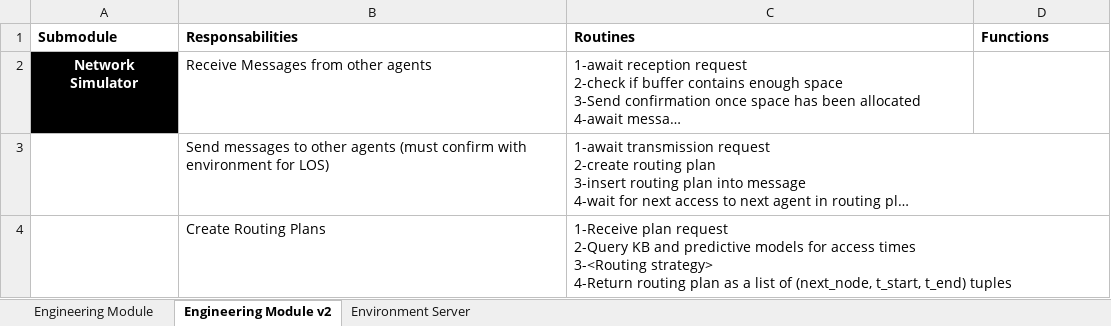
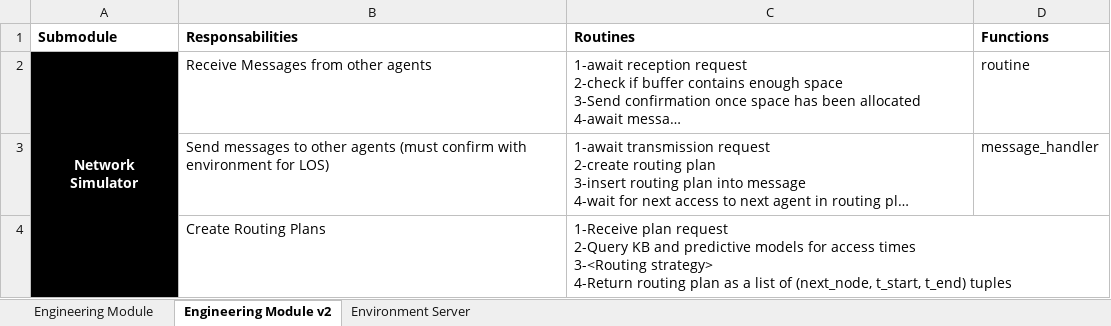
Before and after one commit to seakers/dmas, an Excel workbook: documentation/agent_subprocesses.xlsx, sheet Engineering Module v2, drawn as a sheet; long unchanged cells end in …; values as stored, in another font and other column widths than the file's, no borders; the diff names each change by its address in the sheet, - before the commit and + after, or states it on an @@ line.

```diff
--- a/documentation/agent_subprocesses.xlsx (sheet Engineering Module v2)
+++ b/documentation/agent_subprocesses.xlsx (sheet Engineering Module v2)
+A2:A4 merged
-D2 (Functions): (empty)
+D2 (Functions): routine
-A3:A4 fill: none
+A3:A4 fill: #000000
-D3 (Functions): (empty)
+D3 (Functions): message_handler
```
Also changed, not shown: 3 other files.
